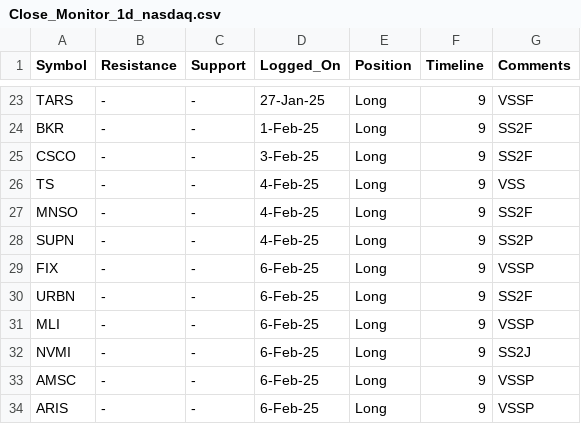
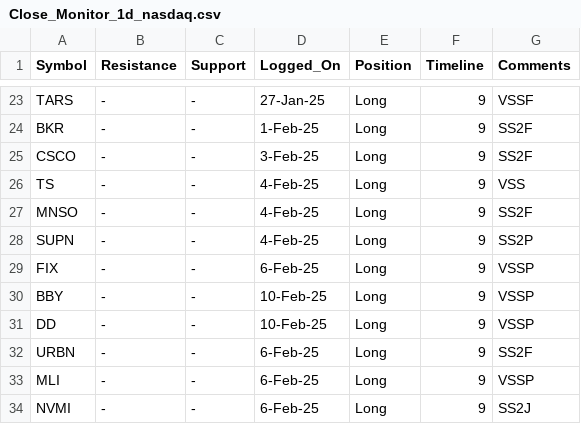
Before and after one commit to vishaln90/public_rep, a CSV file: Close_Monitor_1d_nasdaq.csv, drawn as a sheet; only a part is shown, gaps mark what is left out; the shorter side is filled out with more unchanged rows; the diff names each change by its address in the sheet, - before the commit and + after, or states it on an @@ line.

Commit message:
Update Close_Monitor_1d_nasdaq.csv

```diff
--- a/Close_Monitor_1d_nasdaq.csv
+++ b/Close_Monitor_1d_nasdaq.csv
+row 30: BBY | - | - | 10-Feb-25 | Long | 9 | VSSP
+row 31: DD | - | - | 10-Feb-25 | Long | 9 | VSSP
```
